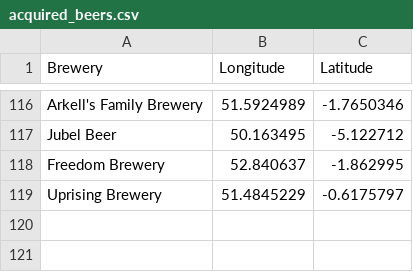
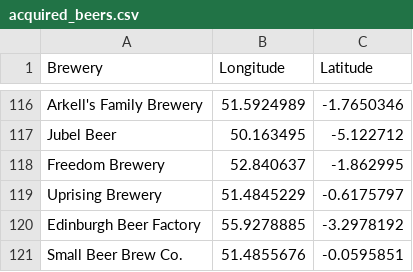
Before and after one commit to JoeBillingsley/JoeTheAverage.github.io, a CSV file: _data/acquired_beers.csv, drawn as a sheet; only a part is shown, gaps mark what is left out.

Commit message:
Update acquired_beers.csv

```diff
--- a/_data/acquired_beers.csv
+++ b/_data/acquired_beers.csv
@@ -119 +119,3 @@ Freedom Brewery,52.840637,-1.862995
 Uprising Brewery,51.4845229,-0.6175797
+Edinburgh Beer Factory,55.9278885,-3.2978192
+Small Beer Brew Co.,51.4855676,-0.0595851
```
